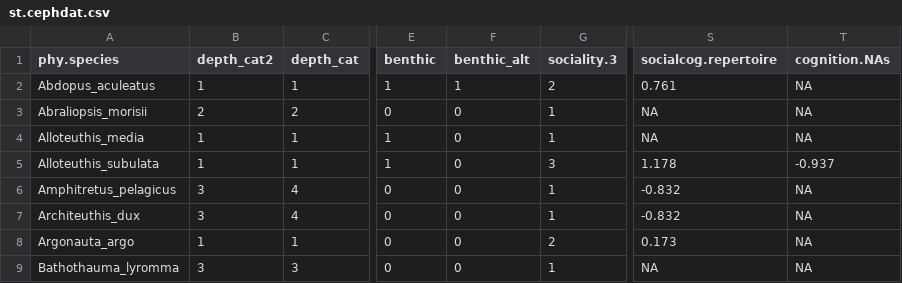
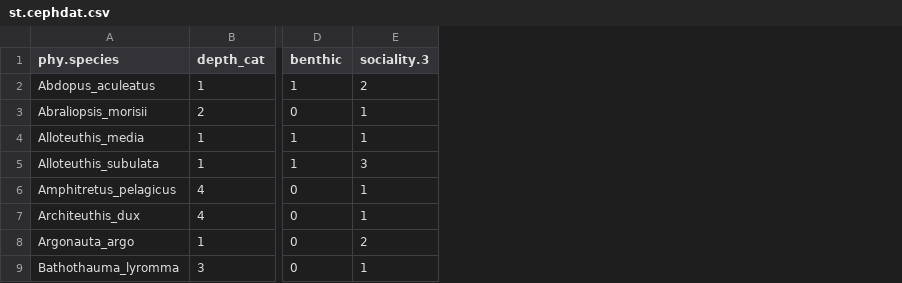
Before and after one commit to kcbasava/ceph-brain-evolution, a CSV file: st.cephdat.csv, drawn as a sheet; only a part is shown, gaps mark what is left out; the diff names each change by its address in the sheet, - before the commit and + after, or states it on an @@ line.

Commit message:
removed redundant variables

```diff
--- a/st.cephdat.csv
+++ b/st.cephdat.csv
-column B (depth_cat2), rows 2-9: 1 | 2 | 1 | 1 | 3 | 3 | 1 | 3
-column F (benthic_alt), rows 2-9: 1 | 0 | 0 | 0 | 0 | 0 | 0 | 0
-column S (socialcog.repertoire), rows 2-9: 0.761 | NA | NA | 1.178 | -0.832 | -0.832 | 0.173 | NA
-column T (cognition.NAs), rows 2-9: NA | NA | NA | -0.937 | NA | NA | NA | NA
```
